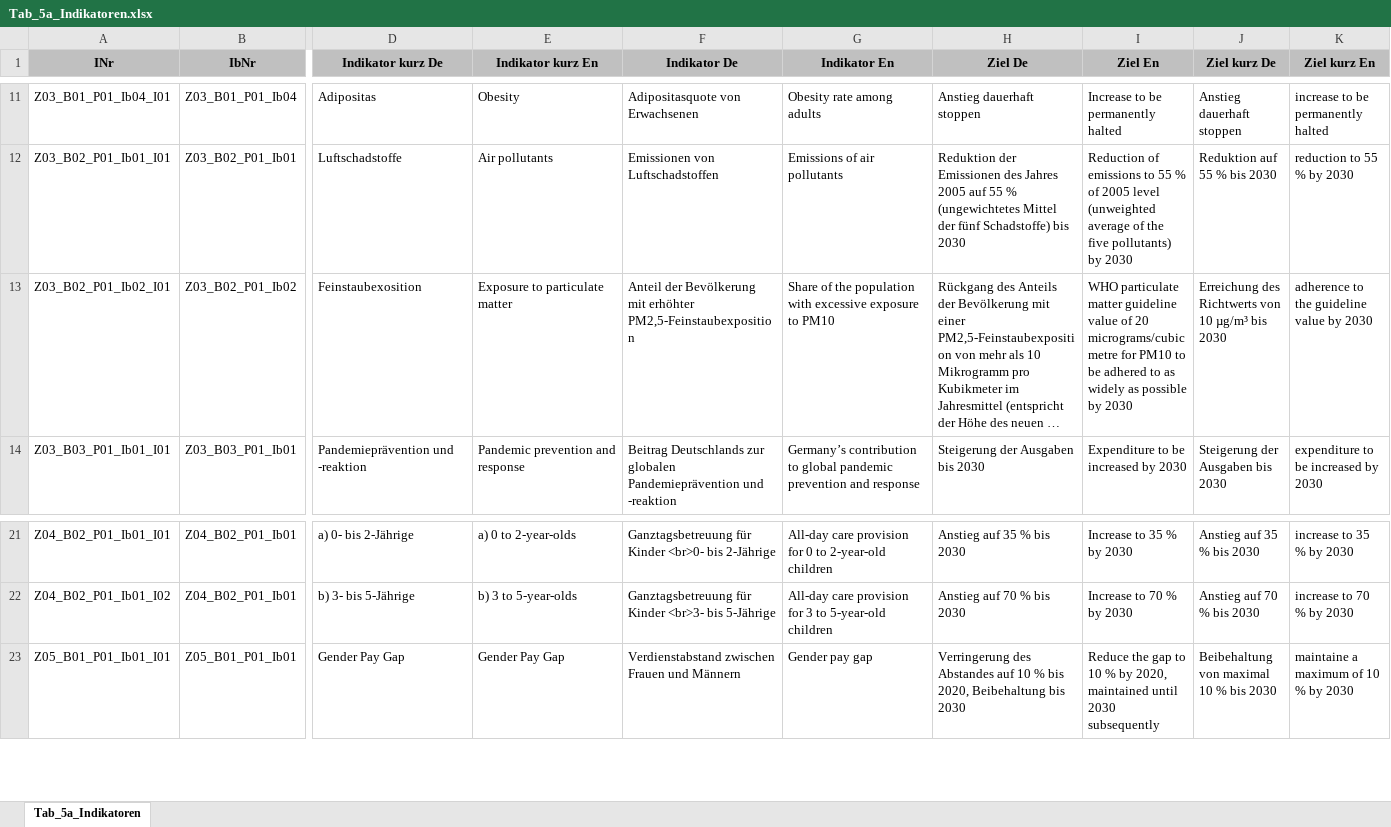
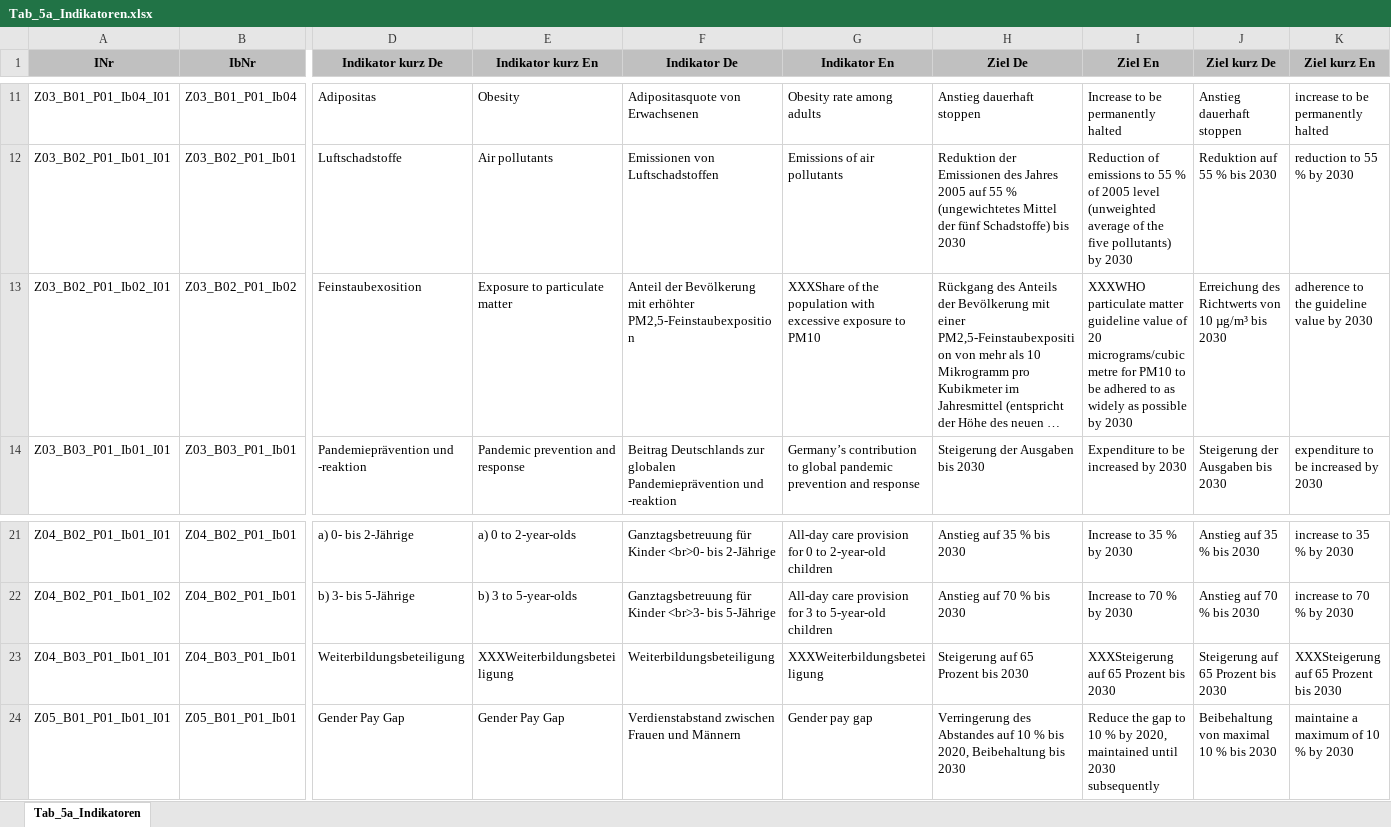
Before and after one commit to DnsUpgradeEnvironment/transfer, an Excel workbook: Tab_5a_Indikatoren.xlsx, sheet Tab_5a_Indikatoren, drawn as a sheet; only a part is shown, gaps mark what is left out; long unchanged cells end in …; values as stored, in another font and other column widths than the file's, no borders; rows hold the shown columns only; the diff names each change by its address in the sheet, - before the commit and + after, or states it on an @@ line.

```diff
--- a/Tab_5a_Indikatoren.xlsx (sheet Tab_5a_Indikatoren)
+++ b/Tab_5a_Indikatoren.xlsx (sheet Tab_5a_Indikatoren)
-G13 (Indikator En): Share of the…
+G13 (Indikator En): XXXShare of the…
-I13 (Ziel En): WHO particulate matter…
+I13 (Ziel En): XXXWHO particulate matter…
+row 23: Z04_B03_P01_Ib01_I01 | Z04_B03_P01_Ib01 | Weiterbildungsbeteiligung | XXXWeiterbildungsbeteiligung | Weiterbildungsbeteiligung | XXXWeiterbildungsbeteiligung | Steigerung auf 65 Prozent bis 2030 | XXXSteigerung auf 65 Prozent bis 2030 | Steigerung auf 65 Prozent bis 2030 | XXXSteigerung auf 65 Prozent bis 2030
```
Also changed, not shown: Exp_data.xlsx, Exp_meta.xlsx, 11 other files.
